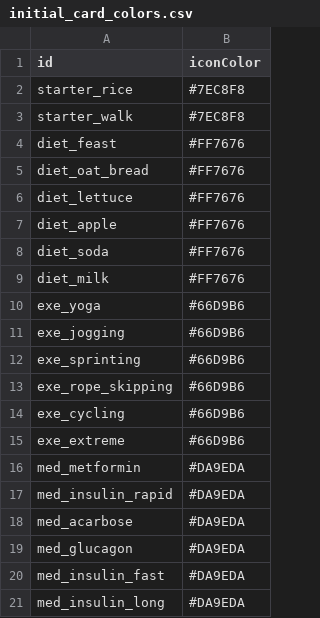
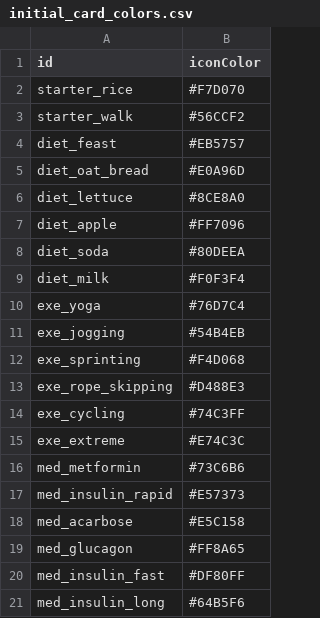
Before and after one commit to Royallseal/card-glucose-master, a CSV file: data/initial_card_colors.csv, drawn as a sheet.

```diff
--- a/data/initial_card_colors.csv
+++ b/data/initial_card_colors.csv
@@ -1,21 +1,21 @@
 id,iconColor
-starter_rice,#7EC8F8
-starter_walk,#7EC8F8
-diet_feast,#FF7676
-diet_oat_bread,#FF7676
-diet_lettuce,#FF7676
-diet_apple,#FF7676
-diet_soda,#FF7676
-diet_milk,#FF7676
-exe_yoga,#66D9B6
-exe_jogging,#66D9B6
-exe_sprinting,#66D9B6
-exe_rope_skipping,#66D9B6
-exe_cycling,#66D9B6
-exe_extreme,#66D9B6
-med_metformin,#DA9EDA
-med_insulin_rapid,#DA9EDA
-med_acarbose,#DA9EDA
-med_glucagon,#DA9EDA
-med_insulin_fast,#DA9EDA
-med_insulin_long,#DA9EDA
+starter_rice,#F7D070
+starter_walk,#56CCF2
+diet_feast,#EB5757
+diet_oat_bread,#E0A96D
+diet_lettuce,#8CE8A0
+diet_apple,#FF7096
+diet_soda,#80DEEA
+diet_milk,#F0F3F4
+exe_yoga,#76D7C4
+exe_jogging,#54B4EB
+exe_sprinting,#F4D068
+exe_rope_skipping,#D488E3
+exe_cycling,#74C3FF
+exe_extreme,#E74C3C
+med_metformin,#73C6B6
+med_insulin_rapid,#E57373
+med_acarbose,#E5C158
+med_glucagon,#FF8A65
+med_insulin_fast,#DF80FF
+med_insulin_long,#64B5F6
```
Also changed, not shown: data/initial_card_effects.csv, data/initial_cards_data.csv, 14 other files.
